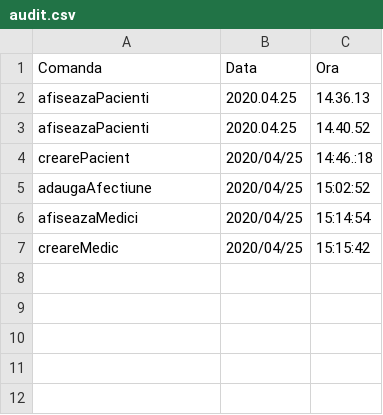
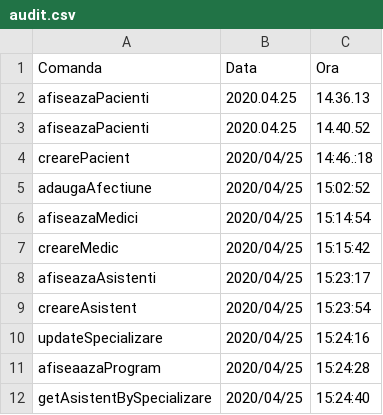
Before and after one commit to cameliapatilea/pao-labs, a CSV file: Proiect/src/excel/audit.csv, drawn as a sheet.

Commit message:
Audit Service for Asistent

```diff
--- a/Proiect/src/excel/audit.csv
+++ b/Proiect/src/excel/audit.csv
@@ -7 +7,6 @@ afiseazaMedici,2020/04/25,15:14:54
 creareMedic,2020/04/25,15:15:42
+afiseazaAsistenti,2020/04/25,15:23:17
+creareAsistent,2020/04/25,15:23:54
+updateSpecializare,2020/04/25,15:24:16
+afiseaazaProgram,2020/04/25,15:24:28
+getAsistentBySpecializare,2020/04/25,15:24:40
```
Also changed, not shown: Proiect/src/excel/asistenti.csv, 4 other files.
